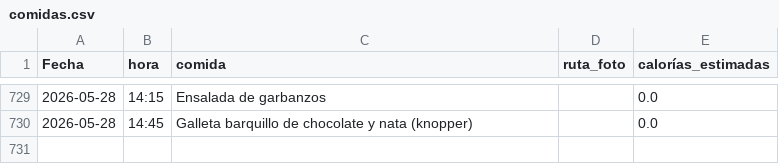
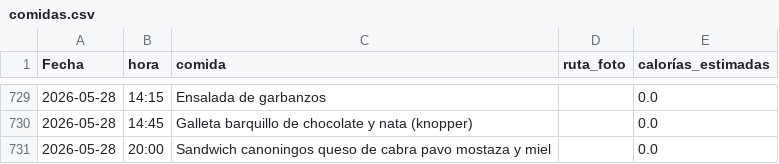
Before and after one commit to teresamattil/registro_salud, a CSV file: comidas.csv, drawn as a sheet; only a part is shown, gaps mark what is left out.

Commit message:
Añadir comida

```diff
--- a/comidas.csv
+++ b/comidas.csv
@@ -730 +730,2 @@ Fecha,hora,comida,ruta_foto,calorías_estimadas
 2026-05-28,14:45,Galleta barquillo de chocolate y nata (knopper),,0.0
+2026-05-28,20:00,Sandwich canoningos queso de cabra pavo mostaza y miel,,0.0
```
